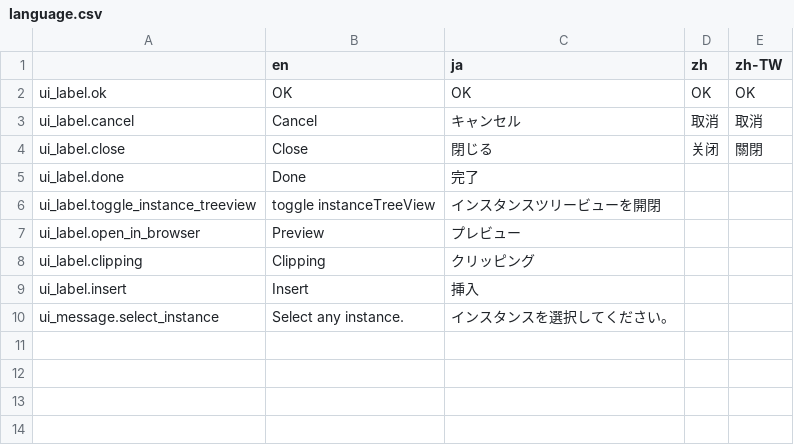
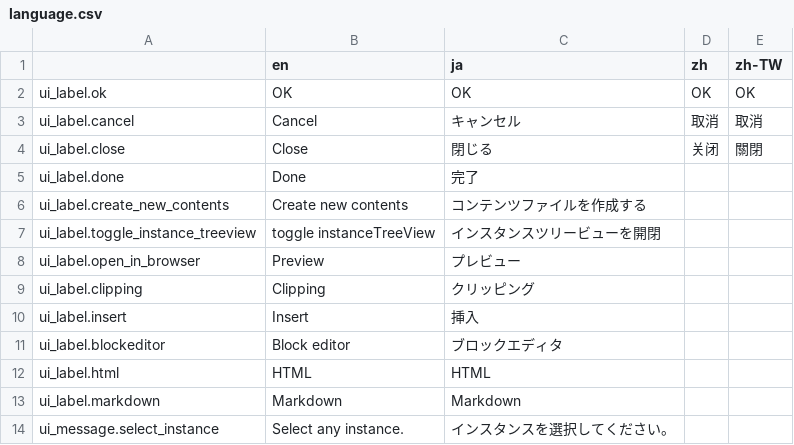
Before and after one commit to pickles2/lib-px2-contents-editor, a CSV file: data/language.csv, drawn as a sheet; the diff names each change by its address in the sheet, - before the commit and + after, or states it on an @@ line.

```diff
--- a/data/language.csv
+++ b/data/language.csv
+row 6: ui_label.create_new_contents | Create new contents | コンテンツファイルを作成する
+row 11: ui_label.blockeditor | Block editor | ブロックエディタ
+row 12: ui_label.html | HTML | HTML
+row 13: ui_label.markdown | Markdown | Markdown
```
Also changed, not shown: 41 other files.
